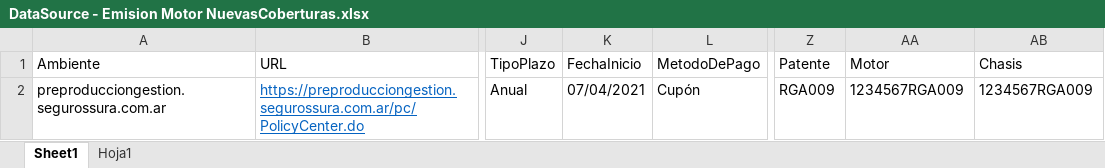
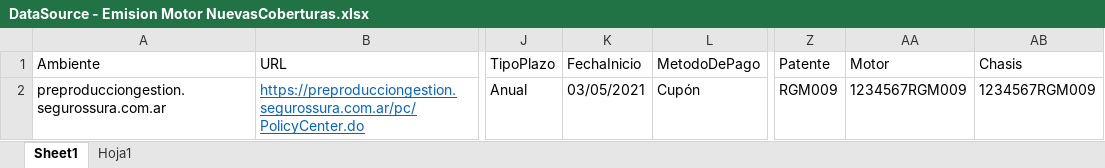
Before and after one commit to suraranorex/sura, an Excel workbook: Sura/DataSource - Emision Motor NuevasCoberturas.xlsx, sheet Sheet1, drawn as a sheet; only a part is shown, gaps mark what is left out; values as stored, in another font and other column widths than the file's, no borders; the diff names each change by its address in the sheet, - before the commit and + after, or states it on an @@ line.

```diff
--- a/Sura/DataSource - Emision Motor NuevasCoberturas.xlsx (sheet Sheet1)
+++ b/Sura/DataSource - Emision Motor NuevasCoberturas.xlsx (sheet Sheet1)
-K2 (FechaInicio): 07/04/2021
+K2 (FechaInicio): 03/05/2021
-Z2 (Patente): RGA009
+Z2 (Patente): RGM009
-AA2 (Motor): 1234567RGA009
+AA2 (Motor): 1234567RGM009
-AB2 (Chasis): 1234567RGA009
+AB2 (Chasis): 1234567RGM009
```
Also changed, not shown: Sura/DataSource - Emision AP Enlatada.xlsx, Sura/DataSource - Emision Motor Accesorio Movilidad.xlsx, 18 other files.
